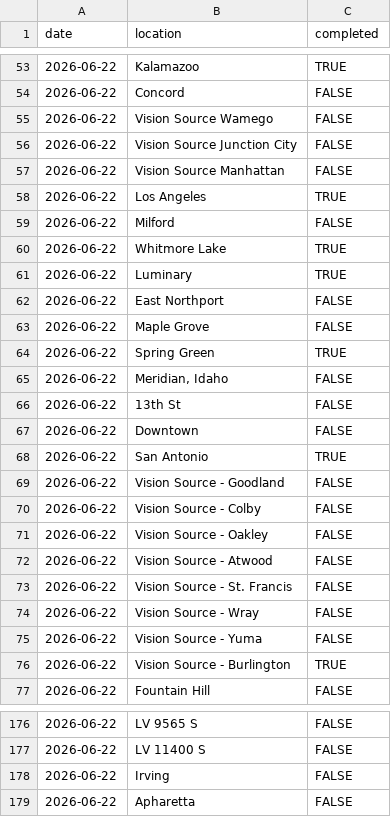
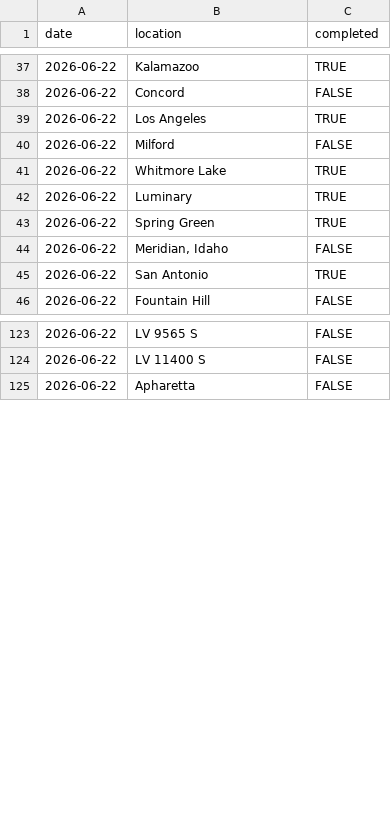
Before and after one commit to AdityaNair46/backupsync-all-locations, a CSV file: backupsync_historic.csv, drawn as a sheet; only a part is shown, gaps mark what is left out; the diff covers the shown part only; the diff names each change by its address in the sheet, - before the commit and + after, or states it on an @@ line.

```diff
--- a/backupsync_historic.csv
+++ b/backupsync_historic.csv
-row 55: 2026-06-22 | Vision Source Wamego | FALSE
-row 56: 2026-06-22 | Vision Source Junction City | FALSE
-row 57: 2026-06-22 | Vision Source Manhattan | FALSE
-row 62: 2026-06-22 | East Northport | FALSE
-row 63: 2026-06-22 | Maple Grove | FALSE
-row 66: 2026-06-22 | 13th St | FALSE
-row 67: 2026-06-22 | Downtown | FALSE
-row 69: 2026-06-22 | Vision Source - Goodland | FALSE
-row 70: 2026-06-22 | Vision Source - Colby | FALSE
-row 71: 2026-06-22 | Vision Source - Oakley | FALSE
-row 72: 2026-06-22 | Vision Source - Atwood | FALSE
-row 73: 2026-06-22 | Vision Source - St. Francis | FALSE
-row 74: 2026-06-22 | Vision Source - Wray | FALSE
-row 75: 2026-06-22 | Vision Source - Yuma | FALSE
-row 76: 2026-06-22 | Vision Source - Burlington | TRUE
-row 178: 2026-06-22 | Irving | FALSE
```
Also changed, not shown: 38 removed rows elsewhere in this file.
